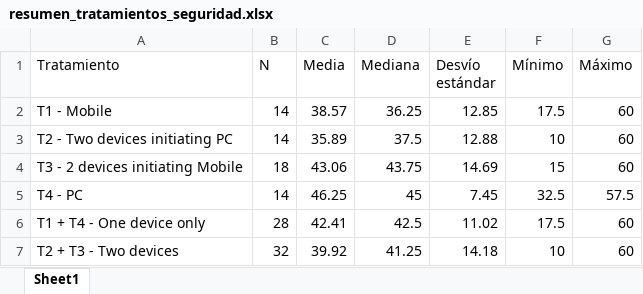
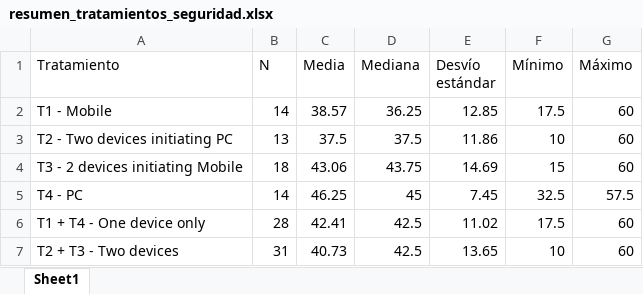
Before and after one commit to lifia-unlp/shared-custody-with-self-experiment-repro-pkg, an Excel workbook: output/notebooks/resumen_tratamientos_seguridad.xlsx, sheet Sheet1, drawn as a sheet; values as stored, in another font and other column widths than the file's, no borders; the diff names each change by its address in the sheet, - before the commit and + after, or states it on an @@ line.

```diff
--- a/output/notebooks/resumen_tratamientos_seguridad.xlsx (sheet Sheet1)
+++ b/output/notebooks/resumen_tratamientos_seguridad.xlsx (sheet Sheet1)
-B3 (N): 14
+B3 (N): 13
-C3 (Media): 35.89
+C3 (Media): 37.5
-E3 (Desvío estándar): 12.88
+E3 (Desvío estándar): 11.86
-B7 (N): 32
+B7 (N): 31
-C7 (Media): 39.92
+C7 (Media): 40.73
-D7 (Mediana): 41.25
+D7 (Mediana): 42.5
-E7 (Desvío estándar): 14.18
+E7 (Desvío estándar): 13.65
```
Also changed, not shown: output/notebooks/resumen_tratamientos.xlsx, output/notebooks/sus_media_de_por_pregunta.xlsx, 53 other files.
